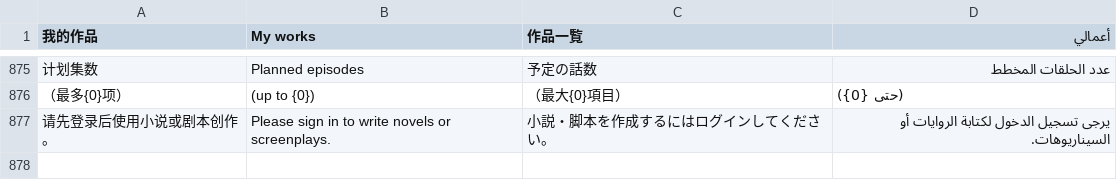
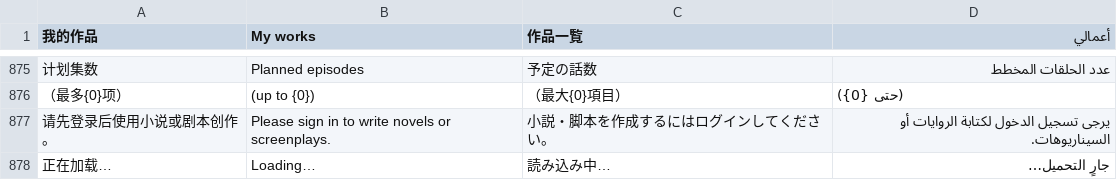
Before and after one commit to Sunming1126/duanju-agent, a TSV file: ai-website-cloner-template/src/lib/i18n/messages.tsv, drawn as a sheet; only a part is shown, gaps mark what is left out; the diff names each change by its address in the sheet, - before the commit and + after, or states it on an @@ line.

```diff
--- a/ai-website-cloner-template/src/lib/i18n/messages.tsv
+++ b/ai-website-cloner-template/src/lib/i18n/messages.tsv
+row 878: 正在加载… | Loading… | 読み込み中… | جارٍ التحميل…
```
Also changed, not shown: 7 other files.
